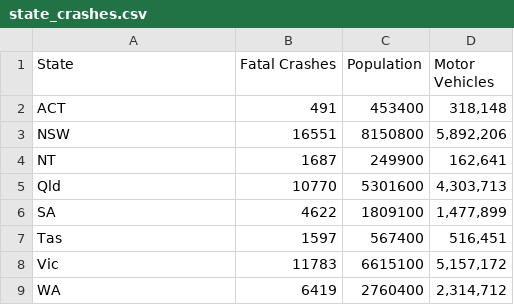
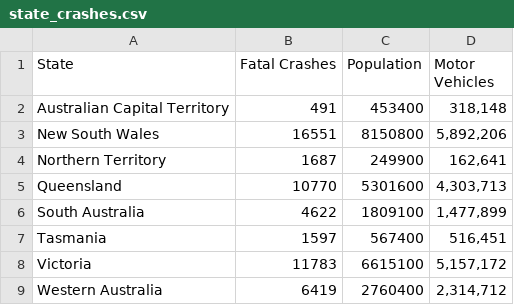
Before and after one commit to mzMarkZheng/FIT3179_Assignment_2, a CSV file: Dataset/state_crashes.csv, drawn as a sheet.

```diff
--- a/Dataset/state_crashes.csv
+++ b/Dataset/state_crashes.csv
@@ -1,9 +1,9 @@
 State,Fatal Crashes,Population ,Motor Vehicles
-ACT,491,453400,"318,148"
-NSW,16551,8150800,"5,892,206"
-NT,1687,249900,"162,641"
-Qld,10770,5301600,"4,303,713"
-SA,4622,1809100,"1,477,899"
-Tas,1597,567400,"516,451"
-Vic,11783,6615100,"5,157,172"
-WA,6419,2760400,"2,314,712"
+Australian Capital Territory,491,453400,"318,148"
+New South Wales,16551,8150800,"5,892,206"
+Northern Territory,1687,249900,"162,641"
+Queensland,10770,5301600,"4,303,713"
+South Australia,4622,1809100,"1,477,899"
+Tasmania,1597,567400,"516,451"
+Victoria,11783,6615100,"5,157,172"
+Western Australia,6419,2760400,"2,314,712"
```
Also changed, not shown: 2 other files.
